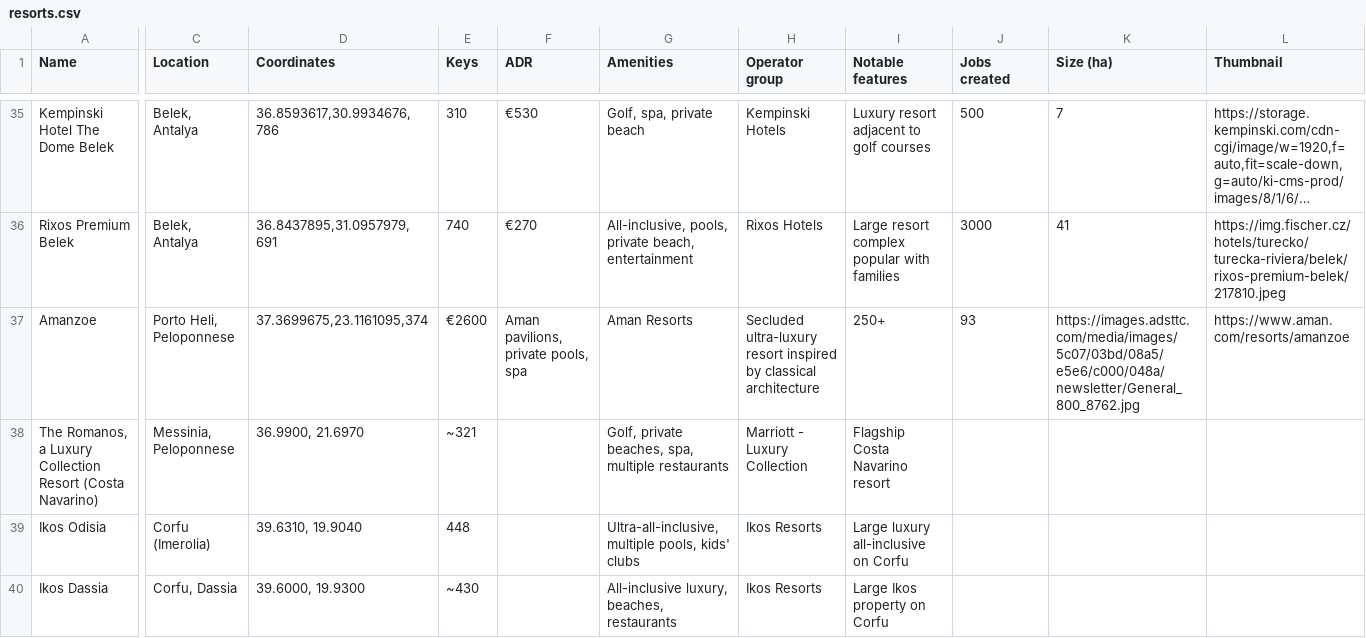
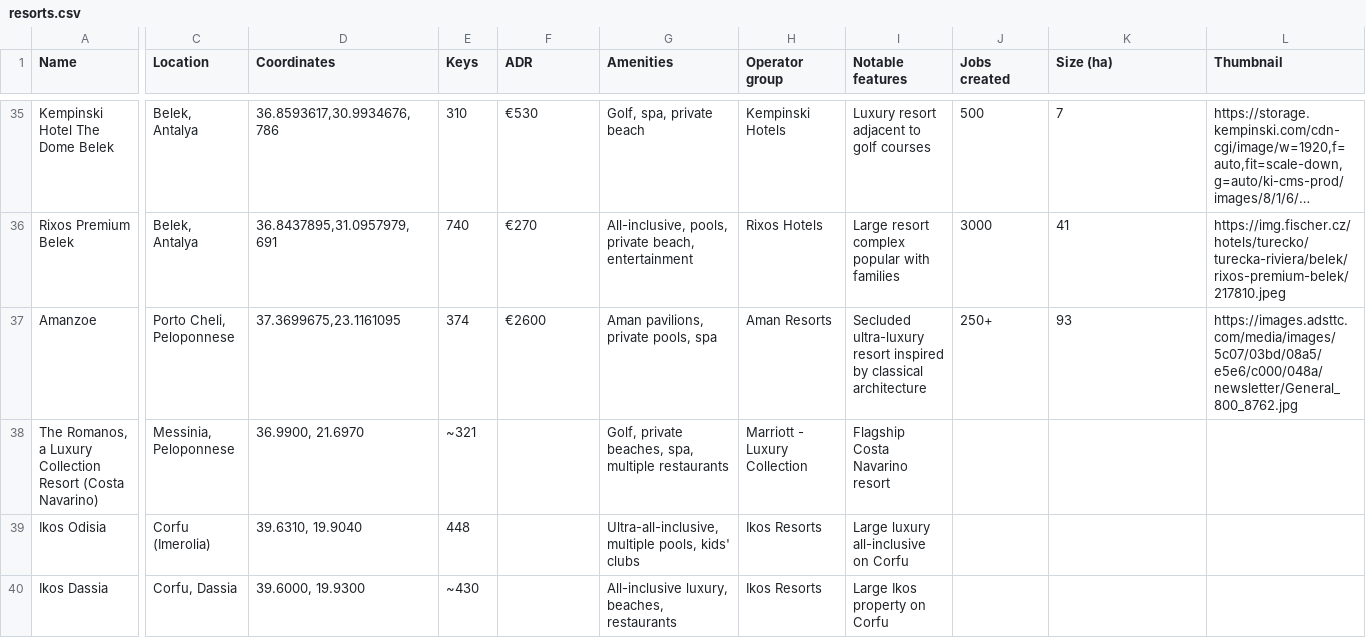
Before and after one commit to maxsykora/MedResortsMap, a CSV file: resorts.csv, drawn as a sheet; only a part is shown, gaps mark what is left out; long unchanged cells end in …; the diff covers the shown part only; the diff names each change by its address in the sheet, - before the commit and + after, or states it on an @@ line.

Commit message:
Update resorts.csv

```diff
--- a/resorts.csv
+++ b/resorts.csv
-C37 (Location): Porto Heli, Peloponnese
+C37 (Location): Porto Cheli, Peloponnese
-D37 (Coordinates): 37.3699675,23.1161095,374
+D37 (Coordinates): 37.3699675,23.1161095
-E37 (Keys): €2600
+E37 (Keys): 374
-F37 (ADR): Aman pavilions, private pools, spa
+F37 (ADR): €2600
-G37 (Amenities): Aman Resorts
+G37 (Amenities): Aman pavilions, private pools, spa
-H37 (Operator group): Secluded ultra-luxury resort inspired by classical architecture
+H37 (Operator group): Aman Resorts
-I37 (Notable features): 250+
+I37 (Notable features): Secluded ultra-luxury resort inspired by classical architecture
-J37 (Jobs created): 93
+J37 (Jobs created): 250+
-K37 (Size (ha)): https://images.adsttc.com/media/images/5c07/03bd/08a5/e5e6/c000/048a/newsletter/General_800_8762.jpg
+K37 (Size (ha)): 93
-L37 (Thumbnail): https://www.aman.com/resorts/amanzoe
+L37 (Thumbnail): https://images.adsttc.com/media/images/5c07/03bd/08a5/e5e6/c000/048a/newsletter/General_800_8762.jpg
```
Also changed, not shown: 1 edited cell elsewhere in this file.
